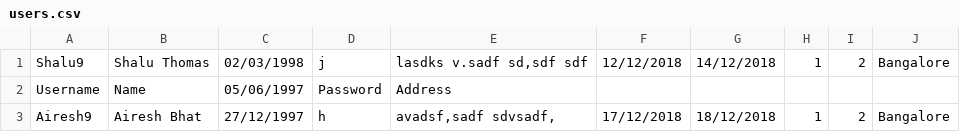
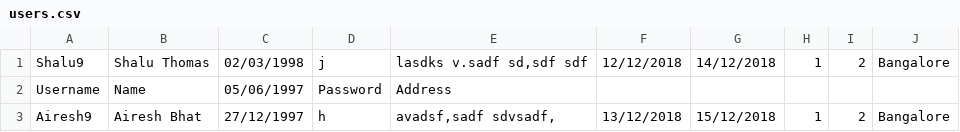
Before and after one commit to AireshBhat/OOP_Project, a CSV file: src/main/java/static_files/users.csv, drawn as a sheet.

```diff
--- a/src/main/java/static_files/users.csv
+++ b/src/main/java/static_files/users.csv
@@ -2,2 +2,2 @@
 "Username","Name","05/06/1997","Password","Address","","","","",""
-"Airesh9","Airesh Bhat","27/12/1997","h","avadsf,sadf sdvsadf,","17/12/2018","18/12/2018","1","2","Bangalore"
+"Airesh9","Airesh Bhat","27/12/1997","h","avadsf,sadf sdvsadf,","13/12/2018","15/12/2018","1","2","Bangalore"
```
Also changed, not shown: src/main/java/static_files/booking.csv, 2 other files.
